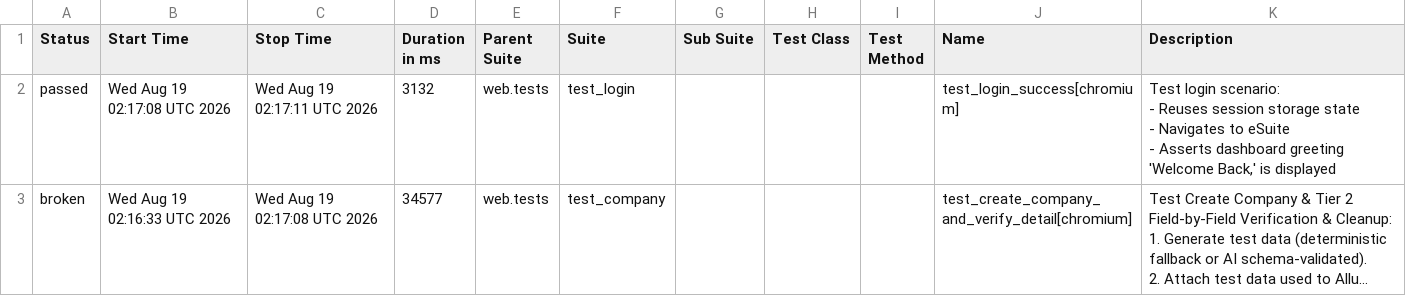
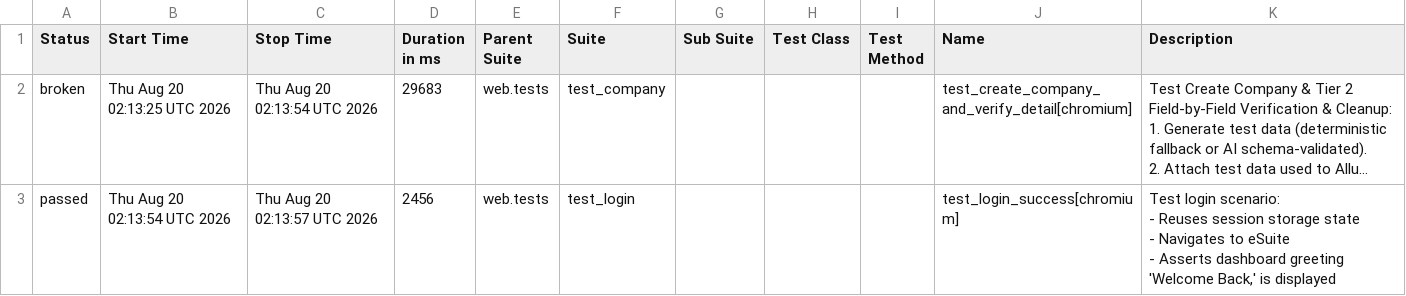
Before and after one commit to rizkyiff/Playwright-Python-With-AI, a CSV file: data/suites.csv, drawn as a sheet; long unchanged cells end in …; removed rows and columns are numbered as before the commit, all else as after; ↵ is a line break in a cell; the diff names each change by its address in the sheet, - before the commit and + after, or states it on an @@ line.

```diff
--- a/data/suites.csv
+++ b/data/suites.csv
-row 2: passed | Wed Aug 19 02:17:08 UTC 2026 | Wed Aug 19 02:17:11 UTC 2026 | 3132 | web.tests | test_login |  |  |  | test_login_success[chromium] | Test login scenario: ↵ - Reuses session storage state ↵ - Navigates to eSuite ↵ - Asserts dashboard greeting 'Welcome Back,' is displayed
-B2 (Start Time): Wed Aug 19 02:16:33 UTC 2026
+B2 (Start Time): Thu Aug 20 02:13:25 UTC 2026
-C2 (Stop Time): Wed Aug 19 02:17:08 UTC 2026
+C2 (Stop Time): Thu Aug 20 02:13:54 UTC 2026
-D2 (Duration in ms): 34577
+D2 (Duration in ms): 29683
+row 3: passed | Thu Aug 20 02:13:54 UTC 2026 | Thu Aug 20 02:13:57 UTC 2026 | 2456 | web.tests | test_login |  |  |  | test_login_success[chromium] | Test login scenario: ↵ - Reuses session storage state ↵ - Navigates to eSuite ↵ - Asserts dashboard greeting 'Welcome Back,' is displayed
```
Also changed, not shown: 26 other files.
